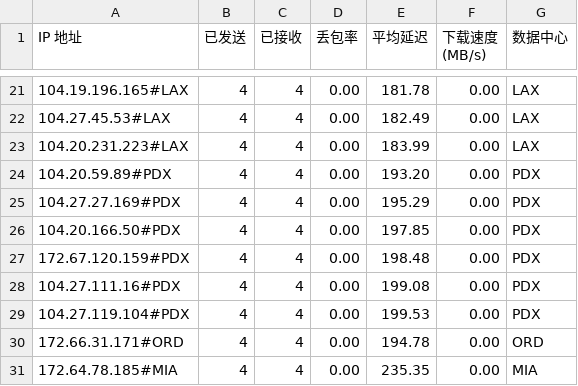
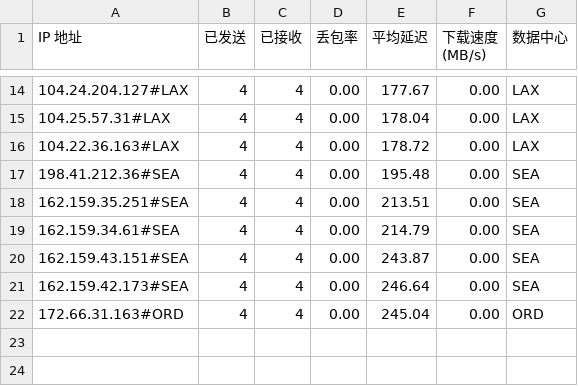
Before and after one commit to lls94/cf-address, a CSV file: dist/result.csv, drawn as a sheet; only a part is shown, gaps mark what is left out; the diff covers the shown part only.

```diff
--- a/dist/result.csv
+++ b/dist/result.csv
@@ -21,11 +14,9 @@ IP 地址,已发送,已接收,丢包率,平均延迟,下载速度 (MB/s),数据
-104.19.196.165#LAX,4,4,0.00,181.78,0.00,LAX
-104.27.45.53#LAX,4,4,0.00,182.49,0.00,LAX
-104.20.231.223#LAX,4,4,0.00,183.99,0.00,LAX
-104.20.59.89#PDX,4,4,0.00,193.20,0.00,PDX
-104.27.27.169#PDX,4,4,0.00,195.29,0.00,PDX
-104.20.166.50#PDX,4,4,0.00,197.85,0.00,PDX
-172.67.120.159#PDX,4,4,0.00,198.48,0.00,PDX
-104.27.111.16#PDX,4,4,0.00,199.08,0.00,PDX
-104.27.119.104#PDX,4,4,0.00,199.53,0.00,PDX
-172.66.31.171#ORD,4,4,0.00,194.78,0.00,ORD
-172.64.78.185#MIA,4,4,0.00,235.35,0.00,MIA
+104.24.204.127#LAX,4,4,0.00,177.67,0.00,LAX
+104.25.57.31#LAX,4,4,0.00,178.04,0.00,LAX
+104.22.36.163#LAX,4,4,0.00,178.72,0.00,LAX
+198.41.212.36#SEA,4,4,0.00,195.48,0.00,SEA
+162.159.35.251#SEA,4,4,0.00,213.51,0.00,SEA
+162.159.34.61#SEA,4,4,0.00,214.79,0.00,SEA
+162.159.43.151#SEA,4,4,0.00,243.87,0.00,SEA
+162.159.42.173#SEA,4,4,0.00,246.64,0.00,SEA
+172.66.31.163#ORD,4,4,0.00,245.04,0.00,ORD
```
Also changed, not shown: 7 removed rows and 24 edited cells elsewhere in this file, 2 other files.
